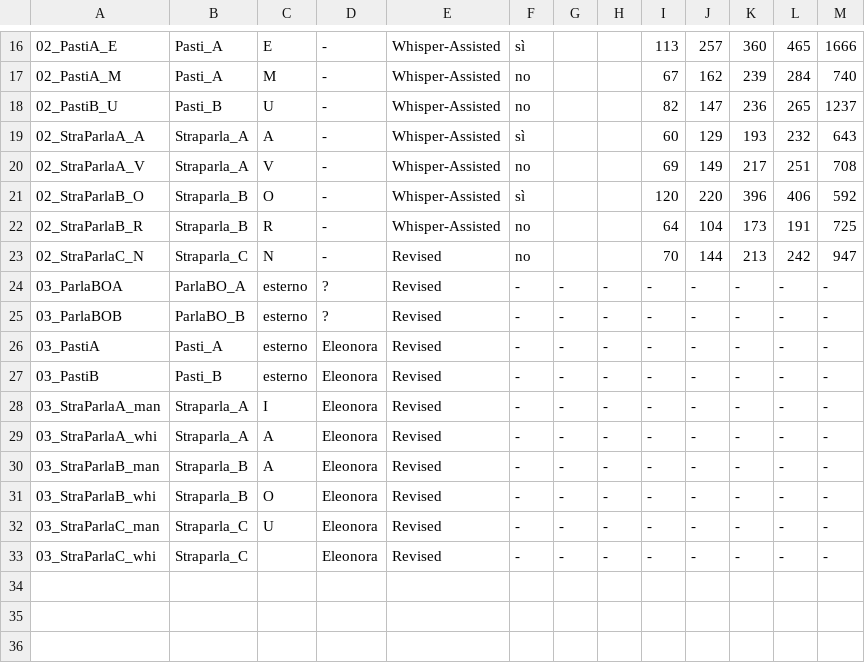
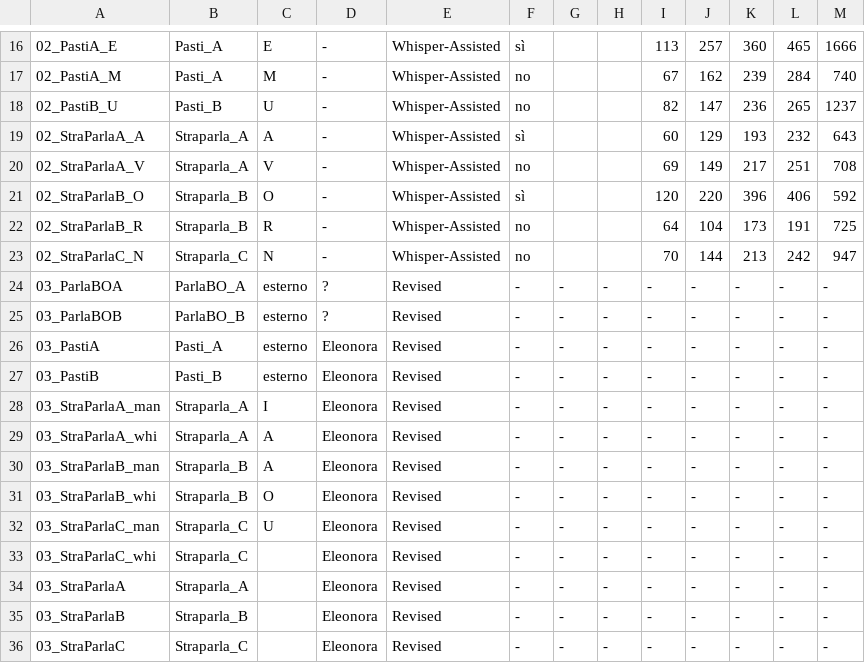
Before and after one commit to LaboratorioSperimentale/kiparla-tools, a CSV file: data/data_description.csv, drawn as a sheet; only a part is shown, gaps mark what is left out; the diff names each change by its address in the sheet, - before the commit and + after, or states it on an @@ line.

```diff
--- a/data/data_description.csv
+++ b/data/data_description.csv
-E23: Revised
+E23: Whisper-Assisted
+row 34: 03_StraParlaA | Straparla_A |  | Eleonora | Revised | - | - | - | - | - | - | - | -
+row 35: 03_StraParlaB | Straparla_B |  | Eleonora | Revised | - | - | - | - | - | - | - | -
+row 36: 03_StraParlaC | Straparla_C |  | Eleonora | Revised | - | - | - | - | - | - | - | -
```
Also changed, not shown: 3 other files.
